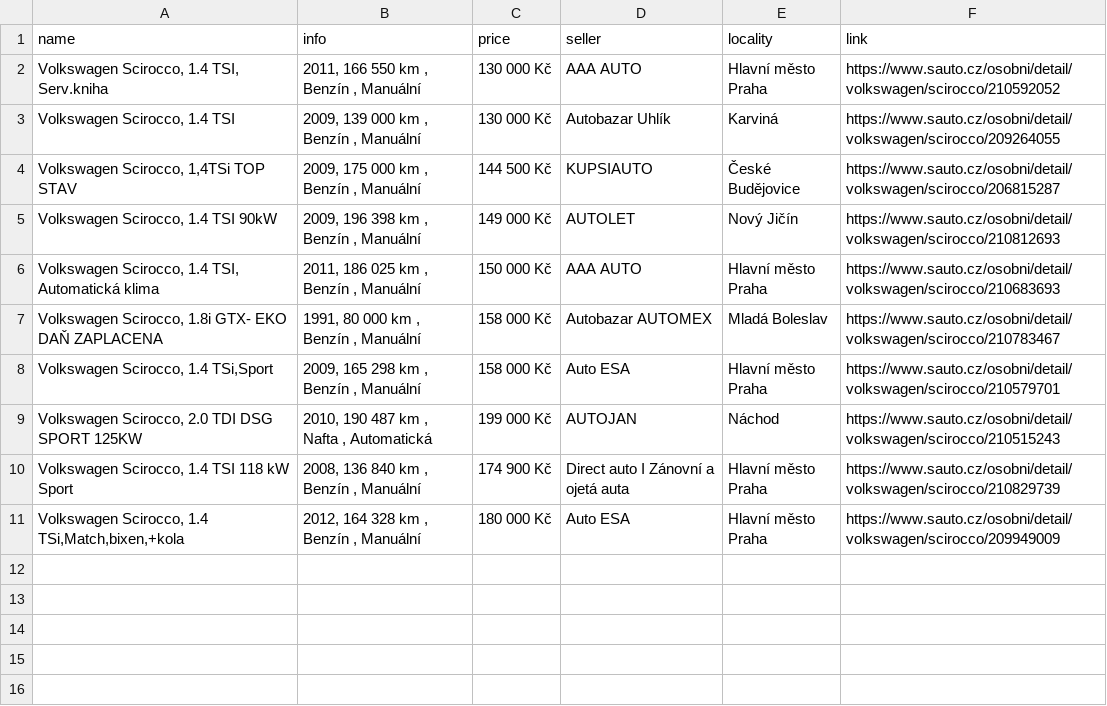
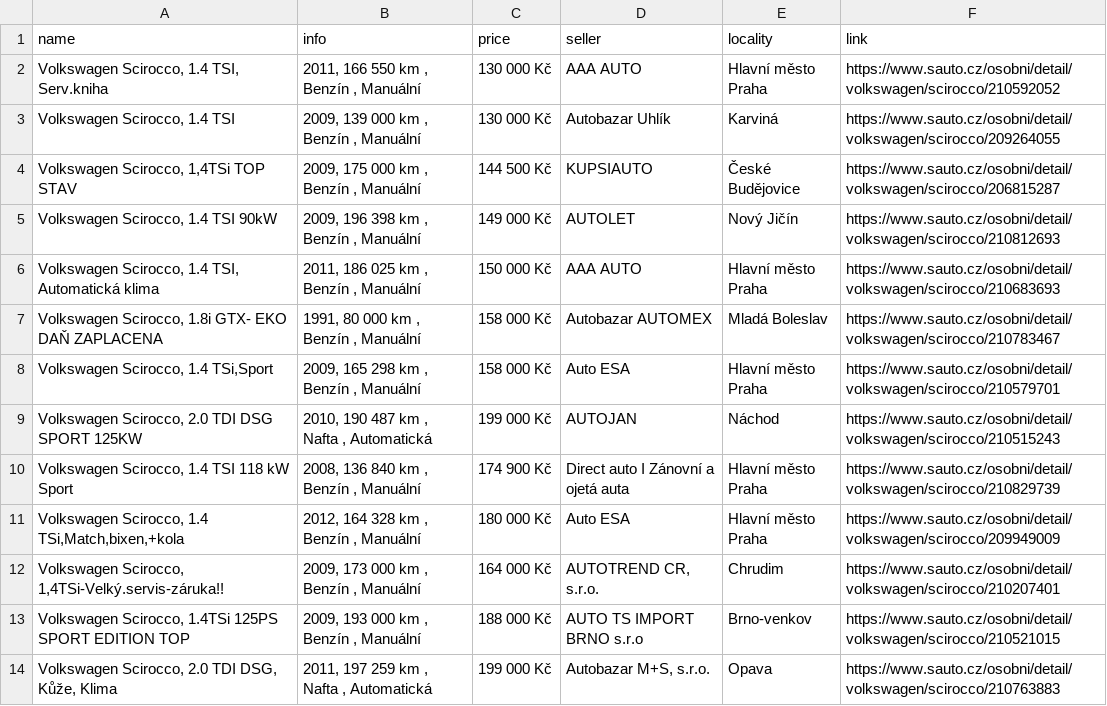
Before and after one commit to DanSvoboda/SciroccoScrap, a CSV file: car_listings.csv, drawn as a sheet.

```diff
--- a/car_listings.csv
+++ b/car_listings.csv
@@ -11 +11,4 @@ name,info,price,seller,locality,link
 "Volkswagen Scirocco, 1.4 TSi,Match,bixen,+kola","2012, 164 328 km , Benzín , Manuální",180 000 Kč,Auto ESA,Hlavní město Praha,https://www.sauto.cz/osobni/detail/volkswagen/scirocco/209949009
+"Volkswagen Scirocco, 1,4TSi-Velký.servis-záruka!!","2009, 173 000 km , Benzín , Manuální",164 000 Kč,"AUTOTREND CR, s.r.o.",Chrudim,https://www.sauto.cz/osobni/detail/volkswagen/scirocco/210207401
+"Volkswagen Scirocco, 1.4TSi 125PS SPORT EDITION TOP","2009, 193 000 km , Benzín , Manuální",188 000 Kč,AUTO TS IMPORT BRNO s.r.o,Brno-venkov,https://www.sauto.cz/osobni/detail/volkswagen/scirocco/210521015
+"Volkswagen Scirocco, 2.0 TDI DSG, Kůže, Klima","2011, 197 259 km , Nafta , Automatická",199 000 Kč,"Autobazar M+S, s.r.o.",Opava,https://www.sauto.cz/osobni/detail/volkswagen/scirocco/210763883
```
